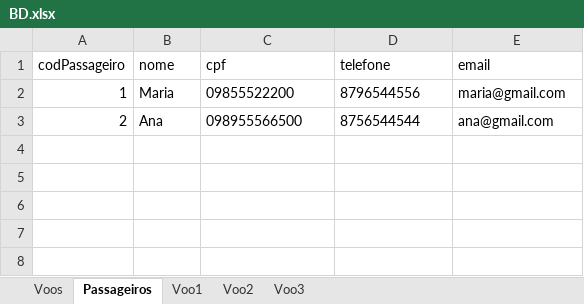
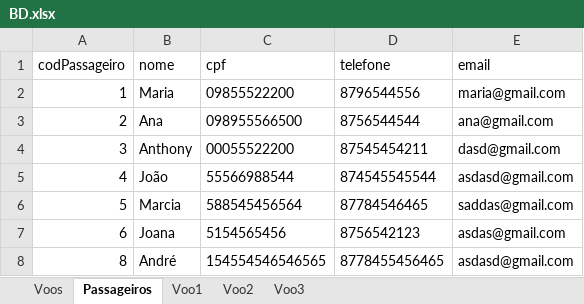
Before and after one commit to Anthonydj08/projetoPapaTerra, an Excel workbook: BD.xlsx, sheet Passageiros, drawn as a sheet; values as stored, in another font and other column widths than the file's, no borders; the diff names each change by its address in the sheet, - before the commit and + after, or states it on an @@ line.

Commit message:
Adição de tela inserir passageiro em voo

```diff
--- a/BD.xlsx (sheet Passageiros)
+++ b/BD.xlsx (sheet Passageiros)
+row 4: 3 | Anthony | 00055522200 | 87545454211 | dasd@gmail.com
+row 5: 4 | João | 55566988544 | 874545545544 | asdasd@gmail.com
+row 6: 5 | Marcia | 588545456564 | 87784546465 | saddas@gmail.com
+row 7: 6 | Joana | 5154565456 | 8756542123 | asdas@gmail.com
+row 8: 8 | André | 154554546546565 | 8778455456465 | asdasd@gmail.com
```
Also changed, not shown: sheet Voo1, sheet Voos, 2 other files.
